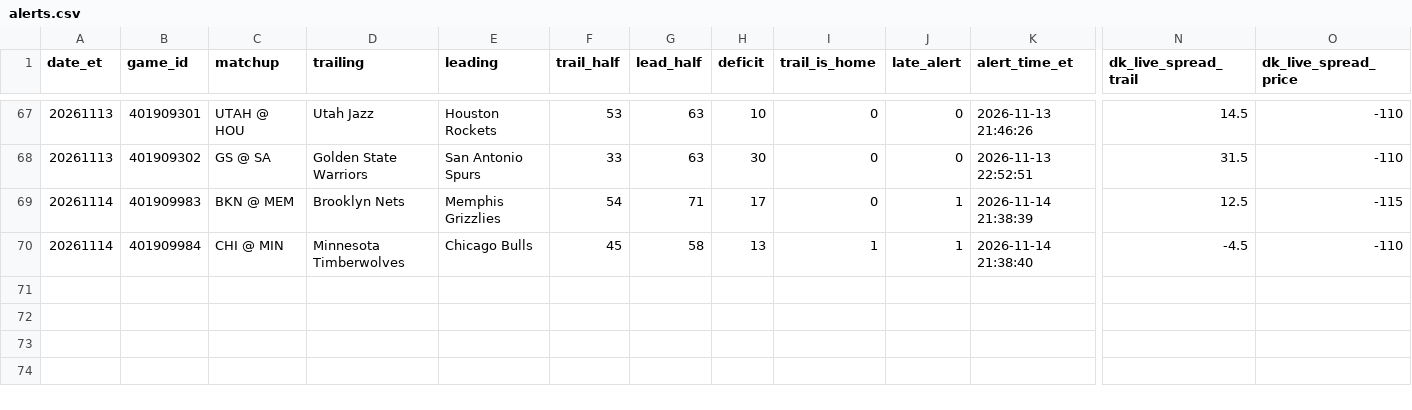
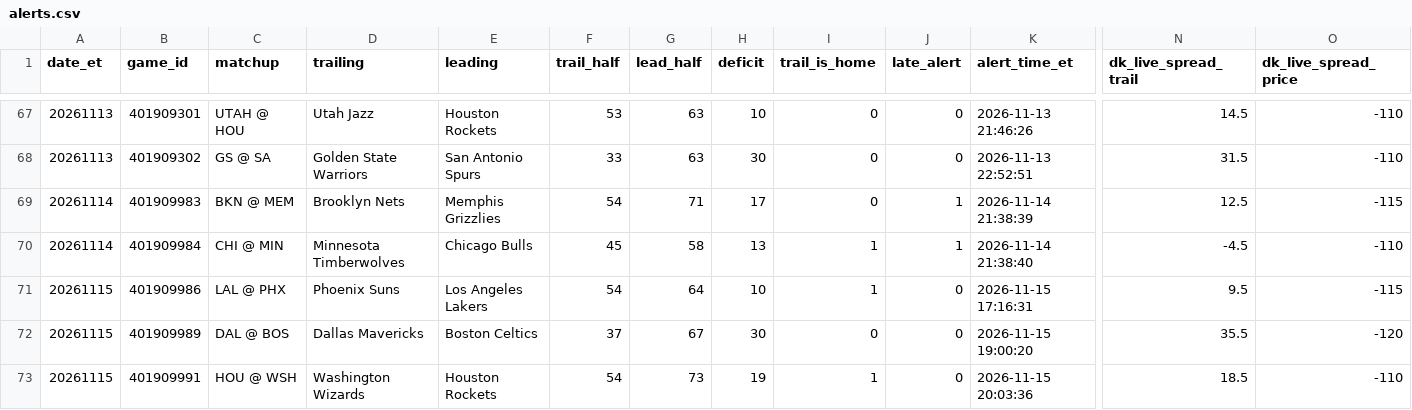
Before and after one commit to TeamComeback/2H-Comeback, a CSV file: data/alerts.csv, drawn as a sheet; only a part is shown, gaps mark what is left out; rows hold the shown columns only; the diff names each change by its address in the sheet, - before the commit and + after, or states it on an @@ line.

Commit message:
Alert log 2026-11-16

```diff
--- a/data/alerts.csv
+++ b/data/alerts.csv
+row 71: 20261115 | 401909986 | LAL @ PHX | Phoenix Suns | Los Angeles Lakers | 54 | 64 | 10 | 1 | 0 | 2026-11-15 17:16:31 | 9.5 | -115
+row 72: 20261115 | 401909989 | DAL @ BOS | Dallas Mavericks | Boston Celtics | 37 | 67 | 30 | 0 | 0 | 2026-11-15 19:00:20 | 35.5 | -120
+row 73: 20261115 | 401909991 | HOU @ WSH | Washington Wizards | Houston Rockets | 54 | 73 | 19 | 1 | 0 | 2026-11-15 20:03:36 | 18.5 | -110
```
